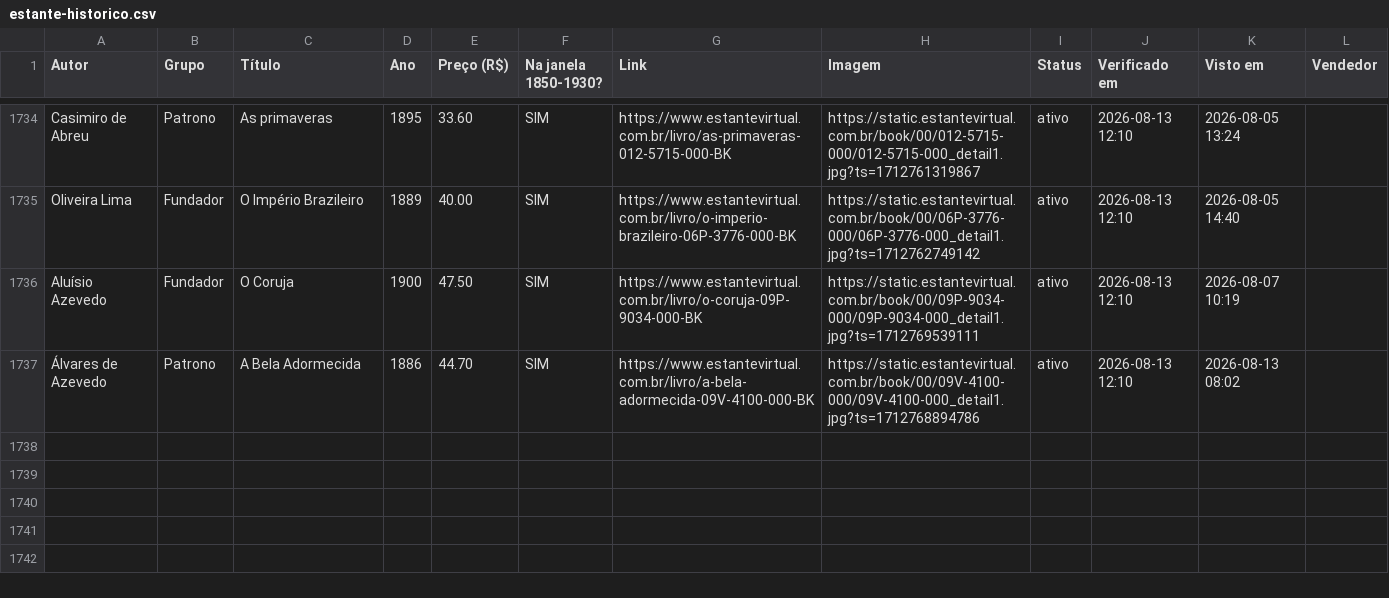
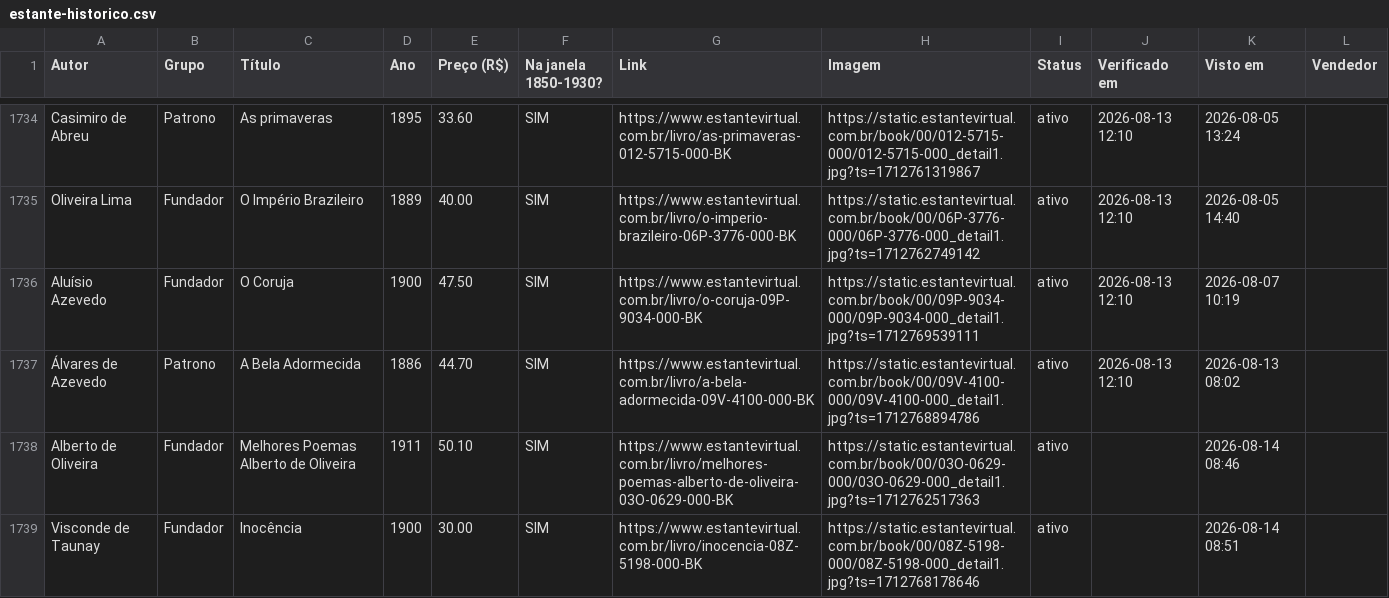
Before and after one commit to feliperibeirobittencourt/clio-radar, a CSV file: raw/estante-historico.csv, drawn as a sheet; only a part is shown, gaps mark what is left out.

```diff
--- a/raw/estante-historico.csv
+++ b/raw/estante-historico.csv
@@ -1737 +1737,3 @@ Aluísio Azevedo,Fundador,O Coruja,1900,47.50,SIM,https://www.estantevirtual.com
 Álvares de Azevedo,Patrono,A Bela Adormecida,1886,44.70,SIM,https://www.estantevirtual.com.br/livro/a-bela-adormecida-09V-4100-000-BK,https://static.estantevirtual.com.br/book/00/09V-4100-000/09V-4100-000_detail1.jpg?ts=1712768894786,ativo,2026-08-13 12:10,2026-08-13 08:02,
+Alberto de Oliveira,Fundador,Melhores Poemas Alberto de Oliveira,1911,50.10,SIM,https://www.estantevirtual.com.br/livro/melhores-poemas-alberto-de-oliveira-03O-0629-000-BK,https://static.estantevirtual.com.br/book/00/03O-0629-000/03O-0629-000_detail1.jpg?ts=1712762517363,ativo,,2026-08-14 08:46,
+Visconde de Taunay,Fundador,Inocência,1900,30.00,SIM,https://www.estantevirtual.com.br/livro/inocencia-08Z-5198-000-BK,https://static.estantevirtual.com.br/book/00/08Z-5198-000/08Z-5198-000_detail1.jpg?ts=1712768178646,ativo,,2026-08-14 08:51,
```
Also changed, not shown: raw/estante-hoje.csv, 1 other file.
